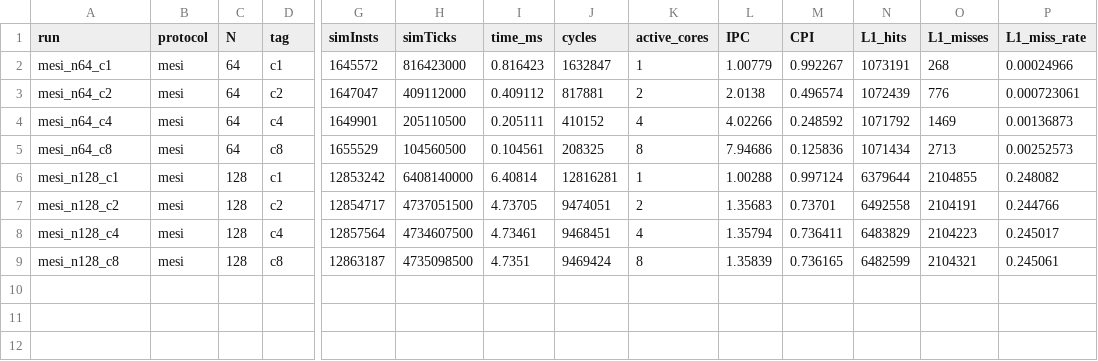
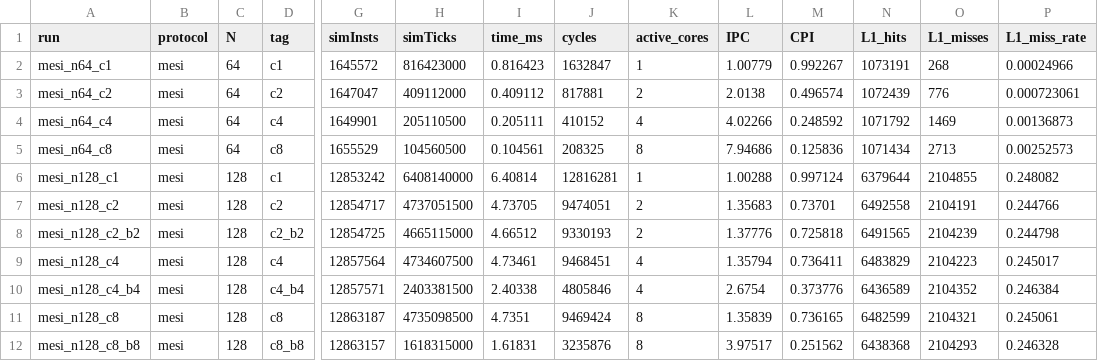
Before and after one commit to Ahenao16/Proyecto-GEM5, a CSV file: results/e4.csv, drawn as a sheet; only a part is shown, gaps mark what is left out; rows hold the shown columns only; the diff names each change by its address in the sheet, - before the commit and + after, or states it on an @@ line.

```diff
--- a/results/e4.csv
+++ b/results/e4.csv
+row 8: mesi_n128_c2_b2 | mesi | 128 | c2_b2 | 12854725 | 4665115000 | 4.66512 | 9330193 | 2 | 1.37776 | 0.725818 | 6491565 | 2104239 | 0.244798
+row 10: mesi_n128_c4_b4 | mesi | 128 | c4_b4 | 12857571 | 2403381500 | 2.40338 | 4805846 | 4 | 2.6754 | 0.373776 | 6436589 | 2104352 | 0.246384
+row 12: mesi_n128_c8_b8 | mesi | 128 | c8_b8 | 12863157 | 1618315000 | 1.61831 | 3235876 | 8 | 3.97517 | 0.251562 | 6438368 | 2104293 | 0.246328
```
Also changed, not shown: results/e4_speedup.csv, 8 other files.
